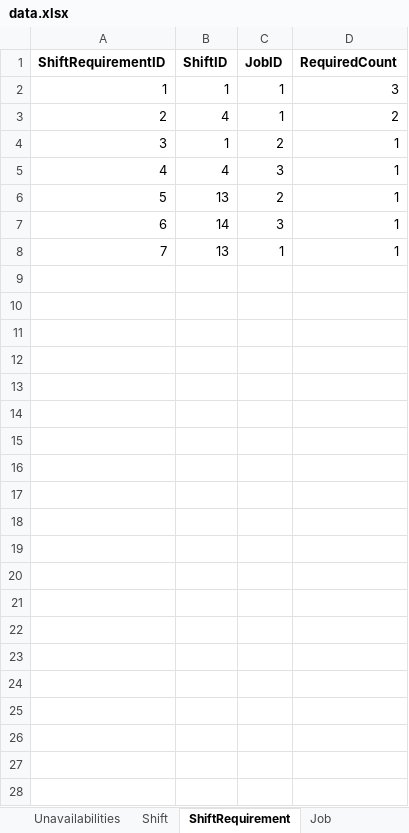
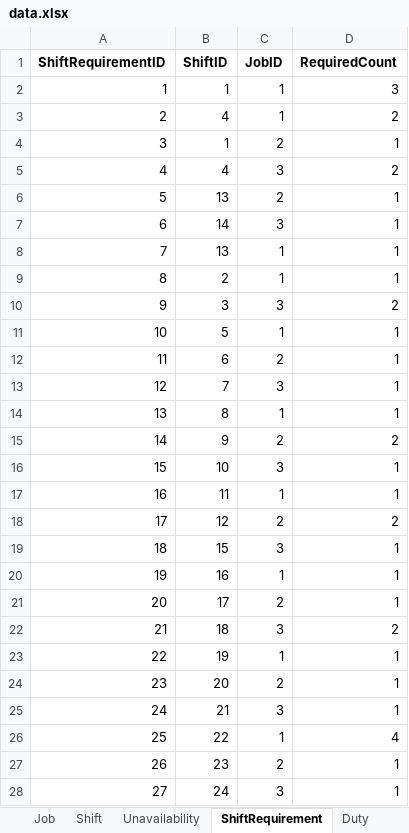
Before and after one commit to kalashclean/planningSoftware, an Excel workbook: data.xlsx, sheet ShiftRequirement, drawn as a sheet; values as stored, in another font and other column widths than the file's, no borders; the diff names each change by its address in the sheet, - before the commit and + after, or states it on an @@ line.

```diff
--- a/data.xlsx (sheet ShiftRequirement)
+++ b/data.xlsx (sheet ShiftRequirement)
-sheet tab: Unavailabilities
+sheet tab: Unavailability
+sheet tab: Duty
@@ sheet tab order changed: Job | Shift | Unavailability | ShiftRequirement | Duty @@
-D5 (RequiredCount): 1
+D5 (RequiredCount): 2
+row 9: 8 | 2 | 1 | 1
+row 10: 9 | 3 | 3 | 2
+row 11: 10 | 5 | 1 | 1
+row 12: 11 | 6 | 2 | 1
+row 13: 12 | 7 | 3 | 1
+row 14: 13 | 8 | 1 | 1
+row 15: 14 | 9 | 2 | 2
+row 16: 15 | 10 | 3 | 1
+row 17: 16 | 11 | 1 | 1
+row 18: 17 | 12 | 2 | 2
+row 19: 18 | 15 | 3 | 1
+row 20: 19 | 16 | 1 | 1
+row 21: 20 | 17 | 2 | 1
+row 22: 21 | 18 | 3 | 2
+row 23: 22 | 19 | 1 | 1
+row 24: 23 | 20 | 2 | 1
+row 25: 24 | 21 | 3 | 1
+row 26: 25 | 22 | 1 | 4
+row 27: 26 | 23 | 2 | 1
+row 28: 27 | 24 | 3 | 1
```
Also changed, not shown: sheet Employee, sheet Unavailability, sheet Shift, other sheet tabs, 1 other file.
